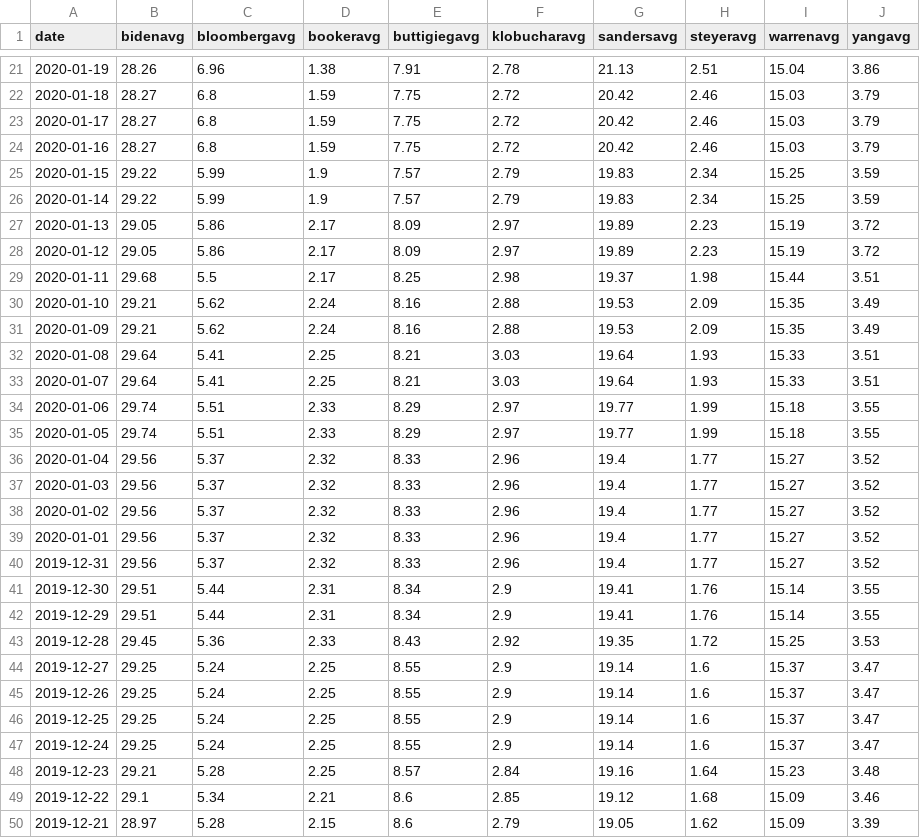
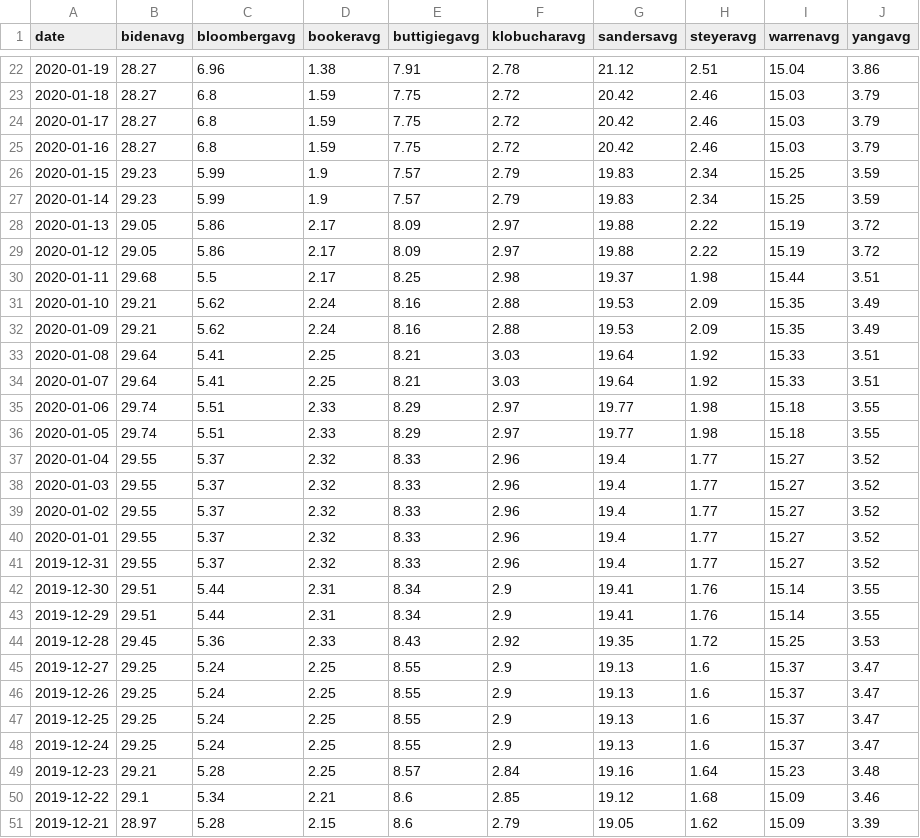
Before and after one commit to ben2vec/jhkforecasts, a CSV file: democratic_primary/Sheet2.csv, drawn as a sheet; only a part is shown, gaps mark what is left out; the diff covers the shown part only.

```diff
--- a/democratic_primary/Sheet2.csv
+++ b/democratic_primary/Sheet2.csv
@@ -21,2 +22,2 @@ date,bidenavg,bloombergavg,bookeravg,buttigiegavg,klobucharavg,sandersavg,steyer
-2020-01-19,28.26,6.96,1.38,7.91,2.78,21.13,2.51,15.04,3.86
+2020-01-19,28.27,6.96,1.38,7.91,2.78,21.12,2.51,15.04,3.86
 2020-01-18,28.27,6.8,1.59,7.75,2.72,20.42,2.46,15.03,3.79
@@ -24,6 +25,6 @@ date,bidenavg,bloombergavg,bookeravg,buttigiegavg,klobucharavg,sandersavg,steyer
 2020-01-16,28.27,6.8,1.59,7.75,2.72,20.42,2.46,15.03,3.79
-2020-01-15,29.22,5.99,1.9,7.57,2.79,19.83,2.34,15.25,3.59
-2020-01-14,29.22,5.99,1.9,7.57,2.79,19.83,2.34,15.25,3.59
-2020-01-13,29.05,5.86,2.17,8.09,2.97,19.89,2.23,15.19,3.72
-2020-01-12,29.05,5.86,2.17,8.09,2.97,19.89,2.23,15.19,3.72
+2020-01-15,29.23,5.99,1.9,7.57,2.79,19.83,2.34,15.25,3.59
+2020-01-14,29.23,5.99,1.9,7.57,2.79,19.83,2.34,15.25,3.59
+2020-01-13,29.05,5.86,2.17,8.09,2.97,19.88,2.22,15.19,3.72
+2020-01-12,29.05,5.86,2.17,8.09,2.97,19.88,2.22,15.19,3.72
 2020-01-11,29.68,5.5,2.17,8.25,2.98,19.37,1.98,15.44,3.51
@@ -31,11 +32,11 @@ date,bidenavg,bloombergavg,bookeravg,buttigiegavg,klobucharavg,sandersavg,steyer
 2020-01-09,29.21,5.62,2.24,8.16,2.88,19.53,2.09,15.35,3.49
-2020-01-08,29.64,5.41,2.25,8.21,3.03,19.64,1.93,15.33,3.51
-2020-01-07,29.64,5.41,2.25,8.21,3.03,19.64,1.93,15.33,3.51
-2020-01-06,29.74,5.51,2.33,8.29,2.97,19.77,1.99,15.18,3.55
-2020-01-05,29.74,5.51,2.33,8.29,2.97,19.77,1.99,15.18,3.55
-2020-01-04,29.56,5.37,2.32,8.33,2.96,19.4,1.77,15.27,3.52
-2020-01-03,29.56,5.37,2.32,8.33,2.96,19.4,1.77,15.27,3.52
-2020-01-02,29.56,5.37,2.32,8.33,2.96,19.4,1.77,15.27,3.52
-2020-01-01,29.56,5.37,2.32,8.33,2.96,19.4,1.77,15.27,3.52
-2019-12-31,29.56,5.37,2.32,8.33,2.96,19.4,1.77,15.27,3.52
+2020-01-08,29.64,5.41,2.25,8.21,3.03,19.64,1.92,15.33,3.51
+2020-01-07,29.64,5.41,2.25,8.21,3.03,19.64,1.92,15.33,3.51
+2020-01-06,29.74,5.51,2.33,8.29,2.97,19.77,1.98,15.18,3.55
+2020-01-05,29.74,5.51,2.33,8.29,2.97,19.77,1.98,15.18,3.55
+2020-01-04,29.55,5.37,2.32,8.33,2.96,19.4,1.77,15.27,3.52
+2020-01-03,29.55,5.37,2.32,8.33,2.96,19.4,1.77,15.27,3.52
+2020-01-02,29.55,5.37,2.32,8.33,2.96,19.4,1.77,15.27,3.52
+2020-01-01,29.55,5.37,2.32,8.33,2.96,19.4,1.77,15.27,3.52
+2019-12-31,29.55,5.37,2.32,8.33,2.96,19.4,1.77,15.27,3.52
 2019-12-30,29.51,5.44,2.31,8.34,2.9,19.41,1.76,15.14,3.55
@@ -43,6 +44,6 @@ date,bidenavg,bloombergavg,bookeravg,buttigiegavg,klobucharavg,sandersavg,steyer
 2019-12-28,29.45,5.36,2.33,8.43,2.92,19.35,1.72,15.25,3.53
-2019-12-27,29.25,5.24,2.25,8.55,2.9,19.14,1.6,15.37,3.47
-2019-12-26,29.25,5.24,2.25,8.55,2.9,19.14,1.6,15.37,3.47
-2019-12-25,29.25,5.24,2.25,8.55,2.9,19.14,1.6,15.37,3.47
-2019-12-24,29.25,5.24,2.25,8.55,2.9,19.14,1.6,15.37,3.47
+2019-12-27,29.25,5.24,2.25,8.55,2.9,19.13,1.6,15.37,3.47
+2019-12-26,29.25,5.24,2.25,8.55,2.9,19.13,1.6,15.37,3.47
+2019-12-25,29.25,5.24,2.25,8.55,2.9,19.13,1.6,15.37,3.47
+2019-12-24,29.25,5.24,2.25,8.55,2.9,19.13,1.6,15.37,3.47
 2019-12-23,29.21,5.28,2.25,8.57,2.84,19.16,1.64,15.23,3.48
```
Also changed, not shown: 1 added row, 1 removed row and 65 edited cells elsewhere in this file, democratic_primary/Sheet1.csv, democratic_primary/candbubblemaps.csv, 12 other files.
